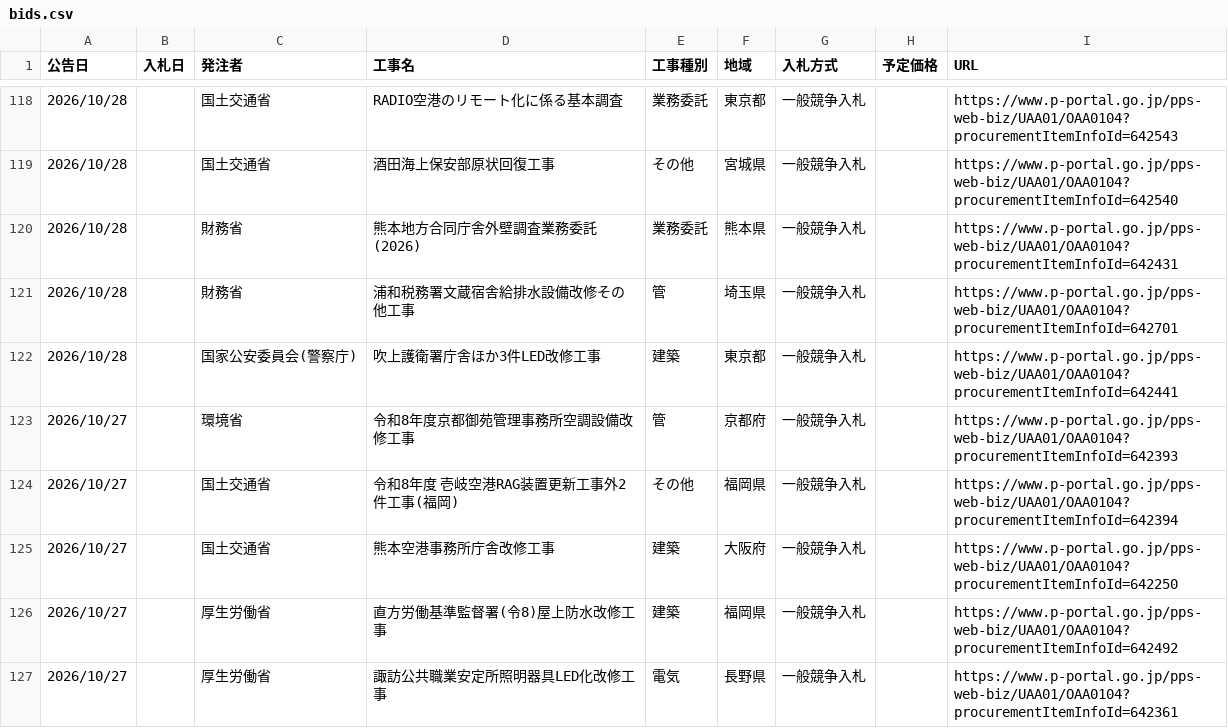
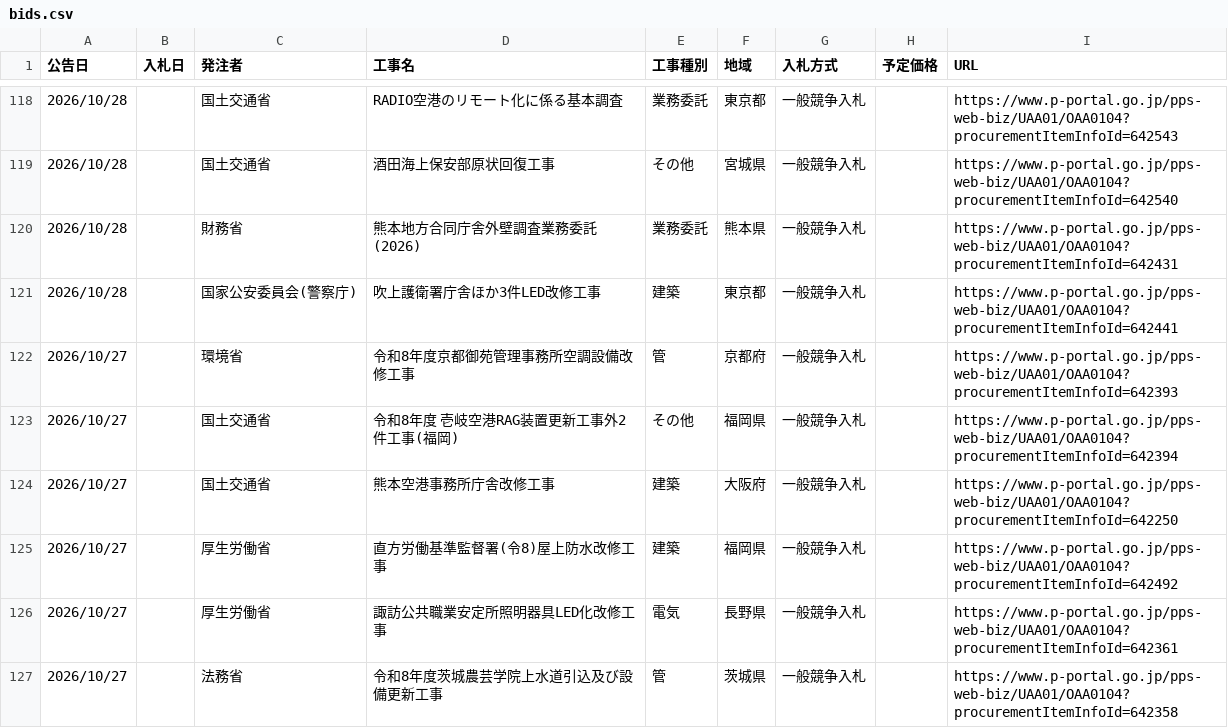
Before and after one commit to Takumi-Qz/scraping-nyusatsu, a CSV file: data/bids.csv, drawn as a sheet; only a part is shown, gaps mark what is left out; the shorter side is filled out with more unchanged rows; the diff covers the shown part only.

```diff
--- a/data/bids.csv
+++ b/data/bids.csv
@@ -120,3 +120,2 @@
 2026/10/28,,財務省,熊本地方合同庁舎外壁調査業務委託(2026),業務委託,熊本県,一般競争入札,,https://www.p-portal.go.jp/pps-web-biz/UAA01/OAA0104?procurementItemInfoId=642431
-2026/10/28,,財務省,浦和税務署文蔵宿舎給排水設備改修その他工事,管,埼玉県,一般競争入札,,https://www.p-portal.go.jp/pps-web-biz/UAA01/OAA0104?procurementItemInfoId=642701
 2026/10/28,,国家公安委員会(警察庁),吹上護衛署庁舎ほか3件LED改修工事,建築,東京都,一般競争入札,,https://www.p-portal.go.jp/pps-web-biz/UAA01/OAA0104?procurementItemInfoId=642441
```
Also changed, not shown: 2 added rows, 9 removed rows, 1 moved row and 1 edited cell elsewhere in this file.
